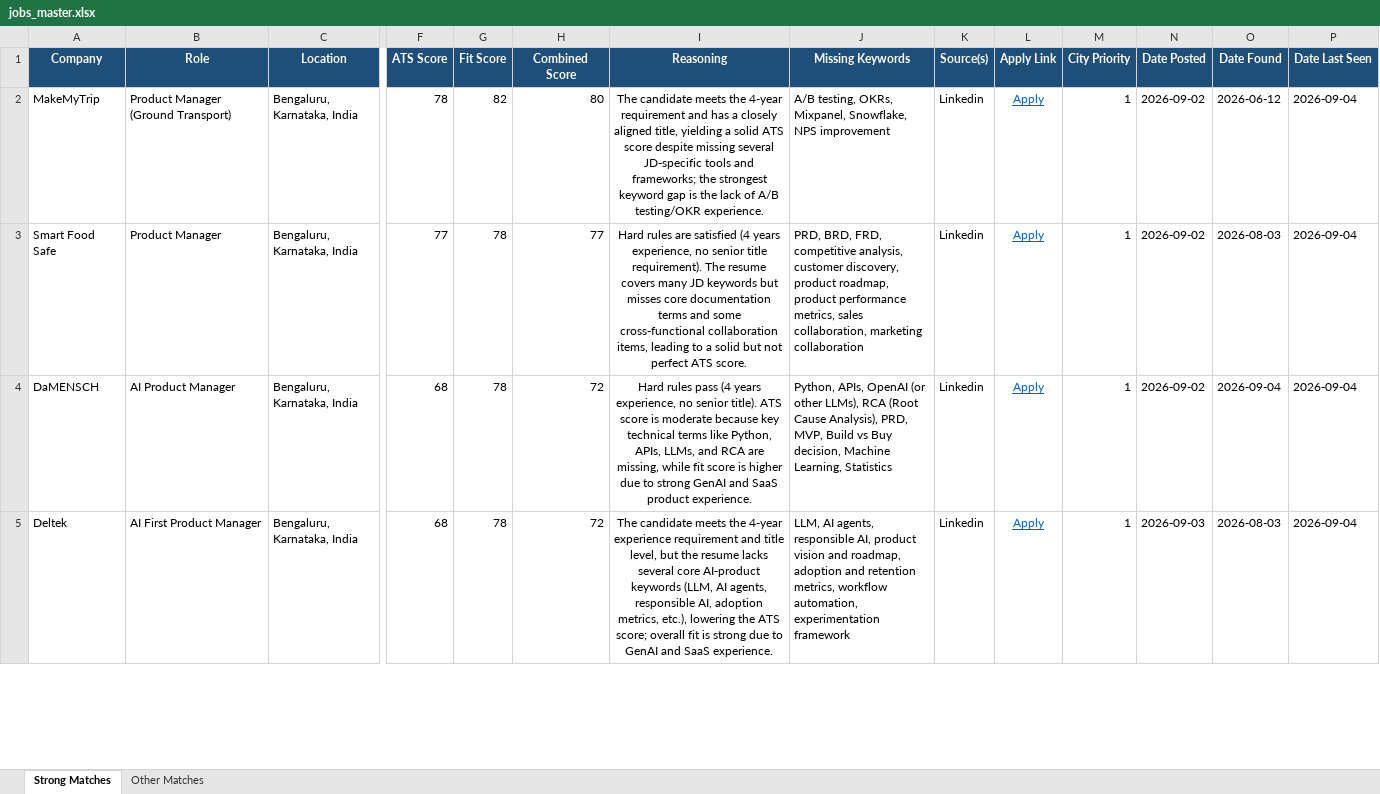
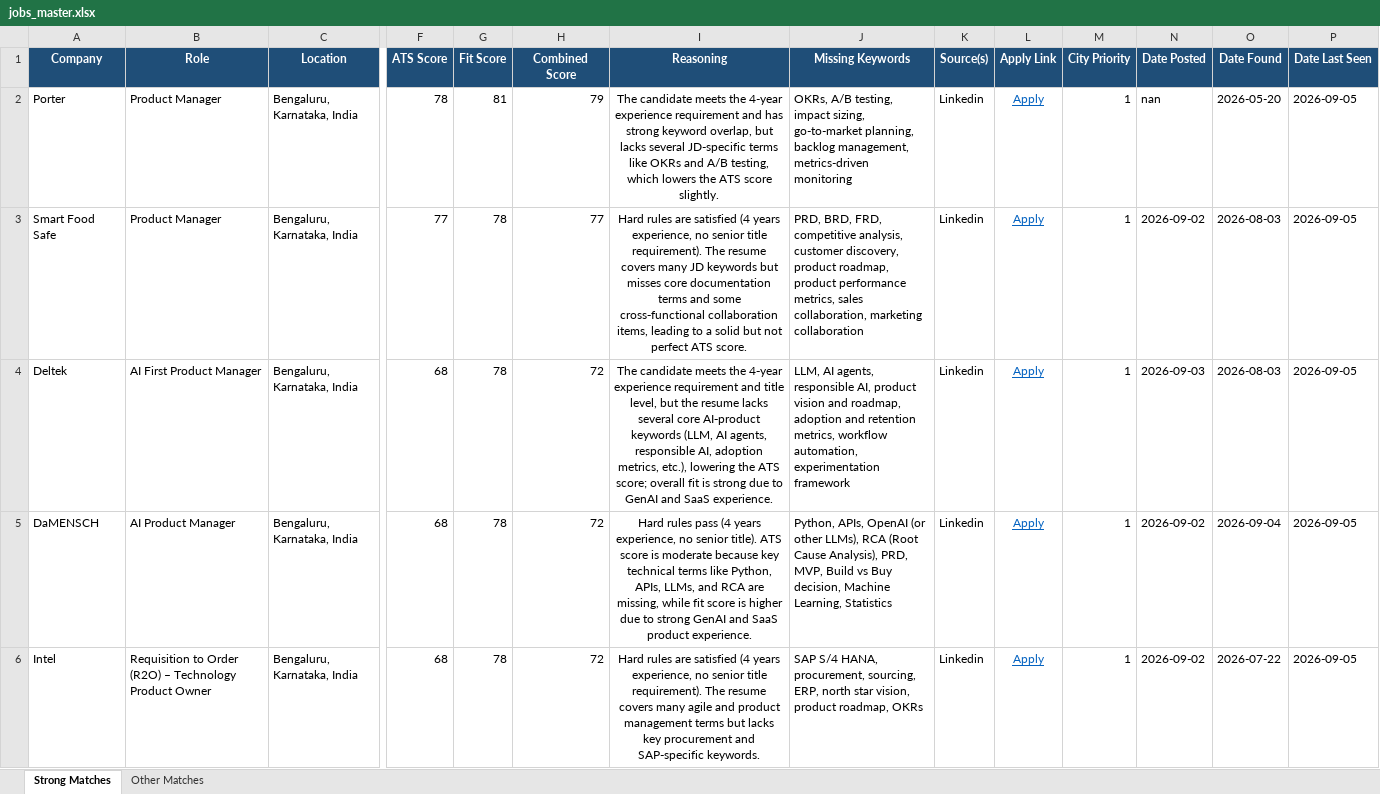
Before and after one commit to anirbanp19/Job-Tracker, an Excel workbook: output/jobs_master.xlsx, sheet Strong Matches, drawn as a sheet; only a part is shown, gaps mark what is left out; values as stored, in another font and other column widths than the file's, no borders; addresses are those after the commit; rows hold the shown columns only; the diff covers the shown part only; the diff names each change by its address in the sheet, - before the commit and + after, or states it on an @@ line.

```diff
--- a/output/jobs_master.xlsx (sheet Strong Matches)
+++ b/output/jobs_master.xlsx (sheet Strong Matches)
-A2 (Company): MakeMyTrip
+A2 (Company): Porter
-B2 (Role): Product Manager (Ground Transport)
+B2 (Role): Product Manager
-G2 (Fit Score): 82
+G2 (Fit Score): 81
-H2 (Combined Score): 80
+H2 (Combined Score): 79
-I2 (Reasoning): …the 4-year requirement and has a closely aligned title, yielding a solid ATS score despite missing several JD-specific tools and frameworks; the strongest keyword gap is the lack of A/B testing/OKR experience.
+I2 (Reasoning): …the 4-year experience requirement and has strong keyword overlap, but lacks several JD-specific terms like OKRs and A/B testing, which lowers the ATS score slightly.
-J2 (Missing Keywords): A/B testing, OKRs, Mixpanel, Snowflake, NPS improvement
+J2 (Missing Keywords): OKRs, A/B testing, impact sizing, go-to-market planning, backlog management, metrics-driven monitoring
-N2 (Date Posted): 2026-09-02
+N2 (Date Posted): nan
-O2 (Date Found): 2026-06-12
+O2 (Date Found): 2026-05-20
-P2:P3 (Date Last Seen): 2026-09-04
+P2:P3 (Date Last Seen): 2026-09-05
+row 4: Deltek | AI First Product Manager | Bengaluru, Karnataka, India | 68 | 78 | 72 | The candidate meets the 4‑year experience requirement and title level, but the resume lacks several core AI‑product keywords (LLM, AI agents, responsible AI, adoption metrics, etc.), lowering the ATS score; overall fit is strong due to GenAI and SaaS experience. | LLM, AI agents, responsible AI, product vision and roadmap, adoption and retention metrics, workflow automation, experimentation framework | Linkedin | Apply | 1 | 2026-09-03 | 2026-08-03 | 2026-09-05
-P5:P6 (Date Last Seen): 2026-09-04
+P5:P6 (Date Last Seen): 2026-09-05
-A6 (Company): Deltek
+A6 (Company): Intel
-B6 (Role): AI First Product Manager
+B6 (Role): Requisition to Order (R2O) – Technology Product Owner
-I6 (Reasoning): The candidate meets the 4‑year experience requirement and title level, but the resume lacks several core AI‑product keywords (LLM, AI agents, responsible AI, adoption metrics, etc.), lowering the ATS score; overall fit is strong due to GenAI and SaaS experience.
+I6 (Reasoning): Hard rules are satisfied (4 years experience, no senior title requirement). The resume covers many agile and product management terms but lacks key procurement and SAP-specific keywords.
-J6 (Missing Keywords): LLM, AI agents, responsible AI, product vision and roadmap, adoption and retention metrics, workflow automation, experimentation framework
+J6 (Missing Keywords): SAP S/4 HANA, procurement, sourcing, ERP, north star vision, product roadmap, OKRs
-N6 (Date Posted): 2026-09-03
+N6 (Date Posted): 2026-09-02
-O6 (Date Found): 2026-08-03
+O6 (Date Found): 2026-07-22
```
Also changed, not shown: 5 added rows, 7 removed rows and 53 edited cells elsewhere in this sheet, sheet Other Matches, 1 other file.
